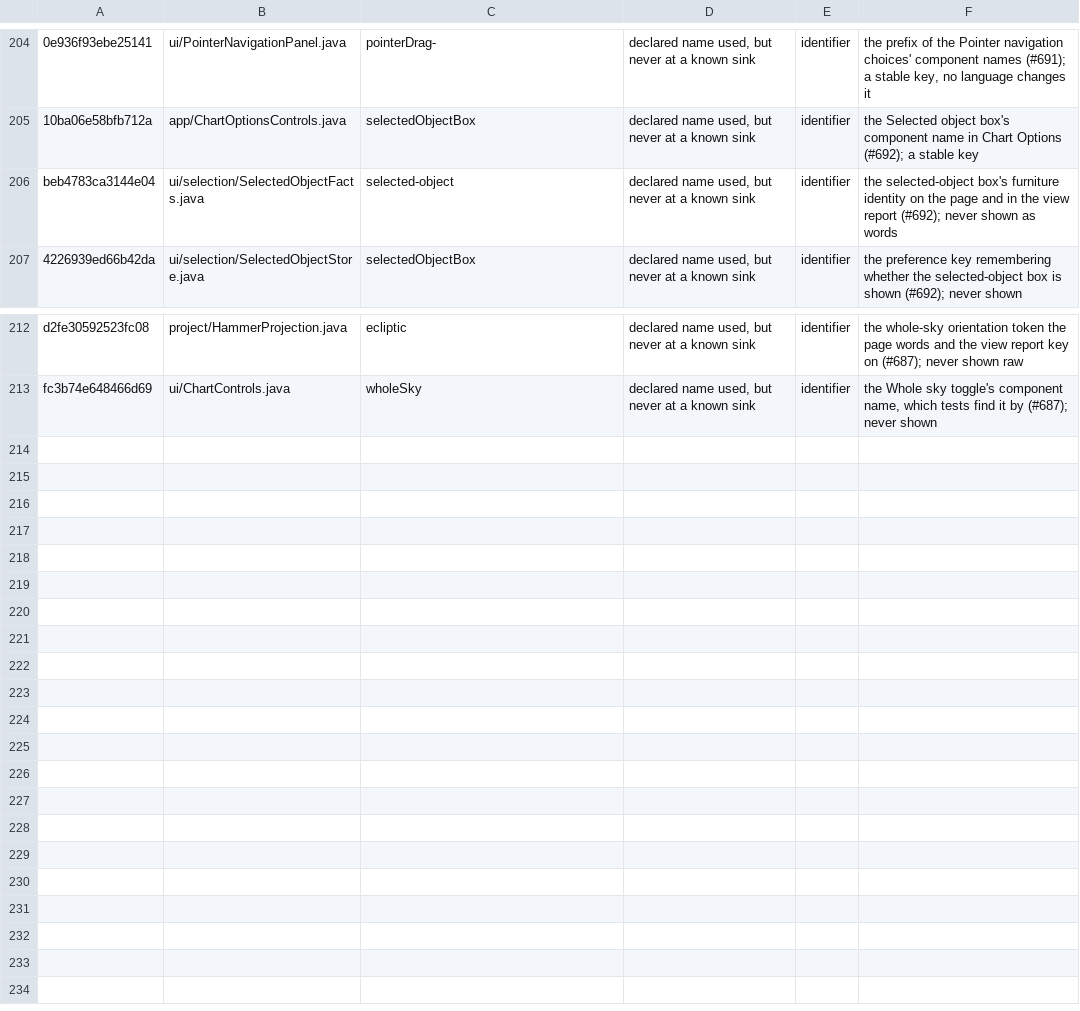
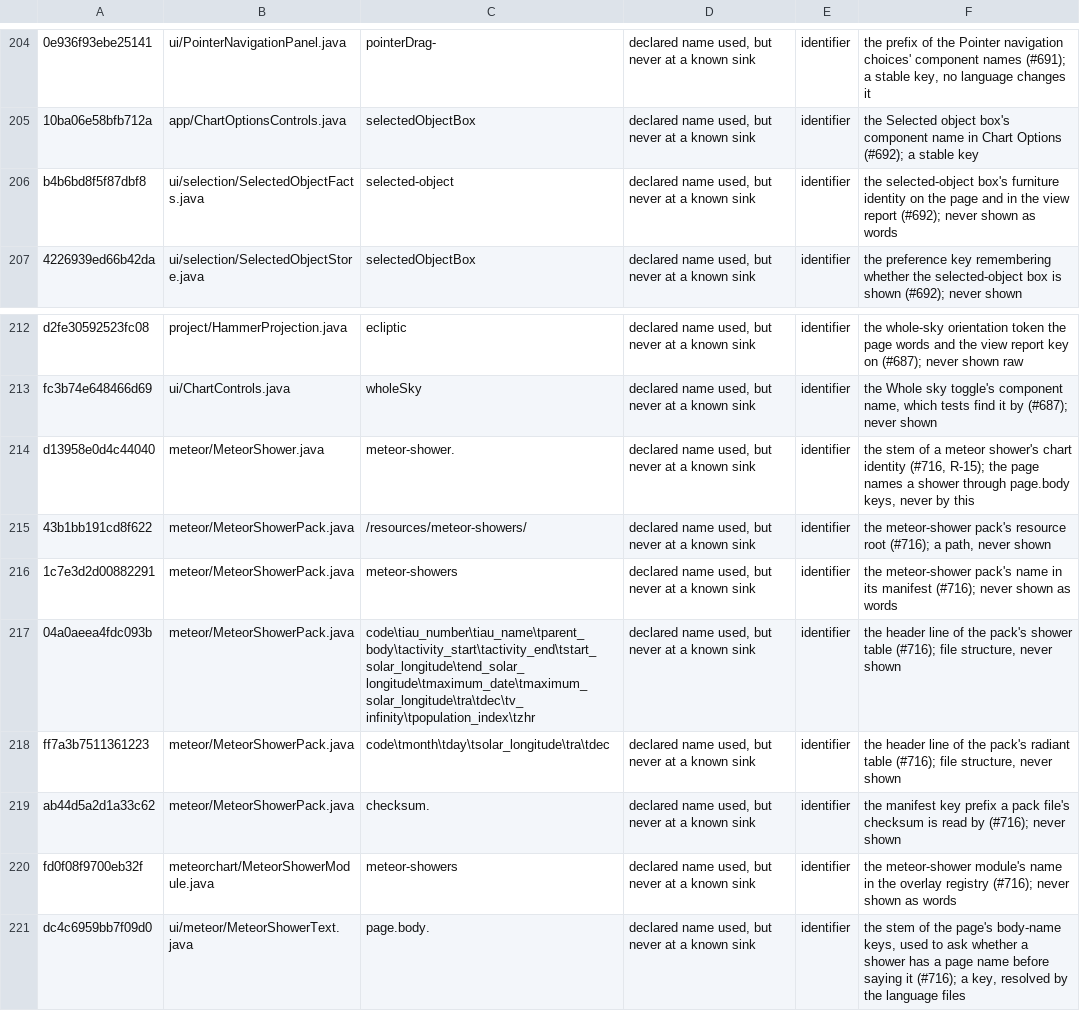
Before and after one commit to Aha43/JUranometria, a TSV file: docs/studies/language-ledger/manual-review.tsv, drawn as a sheet; only a part is shown, gaps mark what is left out; the diff names each change by its address in the sheet, - before the commit and + after, or states it on an @@ line.

```diff
--- a/docs/studies/language-ledger/manual-review.tsv
+++ b/docs/studies/language-ledger/manual-review.tsv
-A206: beb4783ca3144e04
+A206: b4b6bd8f5f87dbf8
+row 214: d13958e0d4c44040 | meteor/MeteorShower.java | meteor-shower. | declared name used, but never at a known sink | identifier | the stem of a meteor shower's chart identity (#716, R-15); the page names a shower through page.body keys, never by this
+row 215: 43b1bb191cd8f622 | meteor/MeteorShowerPack.java | /resources/meteor-showers/ | declared name used, but never at a known sink | identifier | the meteor-shower pack's resource root (#716); a path, never shown
+row 216: 1c7e3d2d00882291 | meteor/MeteorShowerPack.java | meteor-showers | declared name used, but never at a known sink | identifier | the meteor-shower pack's name in its manifest (#716); never shown as words
+row 217: 04a0aeea4fdc093b | meteor/MeteorShowerPack.java | code\tiau_number\tiau_name\tparent_body\tactivity_start\tactivity_end\tstart_solar_longitude\tend_solar_longitude\tmaximum_date\tmaximum_solar_longitude\tra\tdec\tv_infinity\tpopulation_index\tzhr | declared name used, but never at a known sink | identifier | the header line of the pack's shower table (#716); file structure, never shown
+row 218: ff7a3b7511361223 | meteor/MeteorShowerPack.java | code\tmonth\tday\tsolar_longitude\tra\tdec | declared name used, but never at a known sink | identifier | the header line of the pack's radiant table (#716); file structure, never shown
+row 219: ab44d5a2d1a33c62 | meteor/MeteorShowerPack.java | checksum. | declared name used, but never at a known sink | identifier | the manifest key prefix a pack file's checksum is read by (#716); never shown
+row 220: fd0f08f9700eb32f | meteorchart/MeteorShowerModule.java | meteor-showers | declared name used, but never at a known sink | identifier | the meteor-shower module's name in the overlay registry (#716); never shown as words
+row 221: dc4c6959bb7f09d0 | ui/meteor/MeteorShowerText.java | page.body. | declared name used, but never at a known sink | identifier | the stem of the page's body-name keys, used to ask whether a shower has a page name before saying it (#716); a key, resolved by the language files
```
Also changed, not shown: 41 other files.
